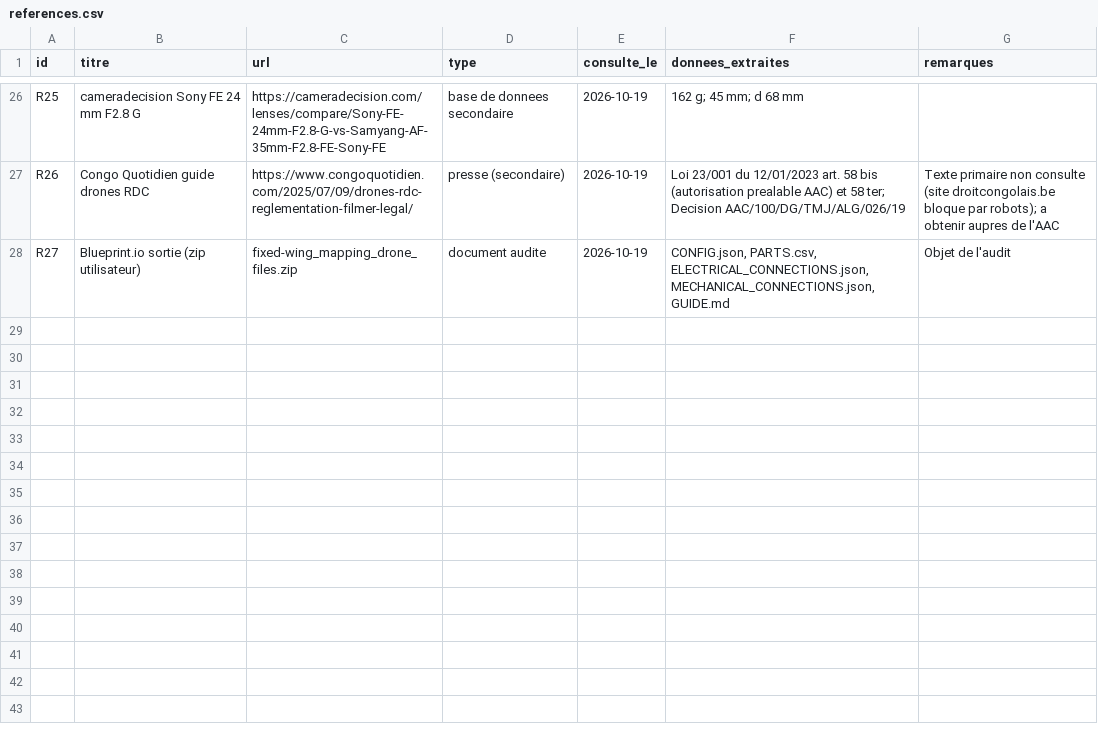
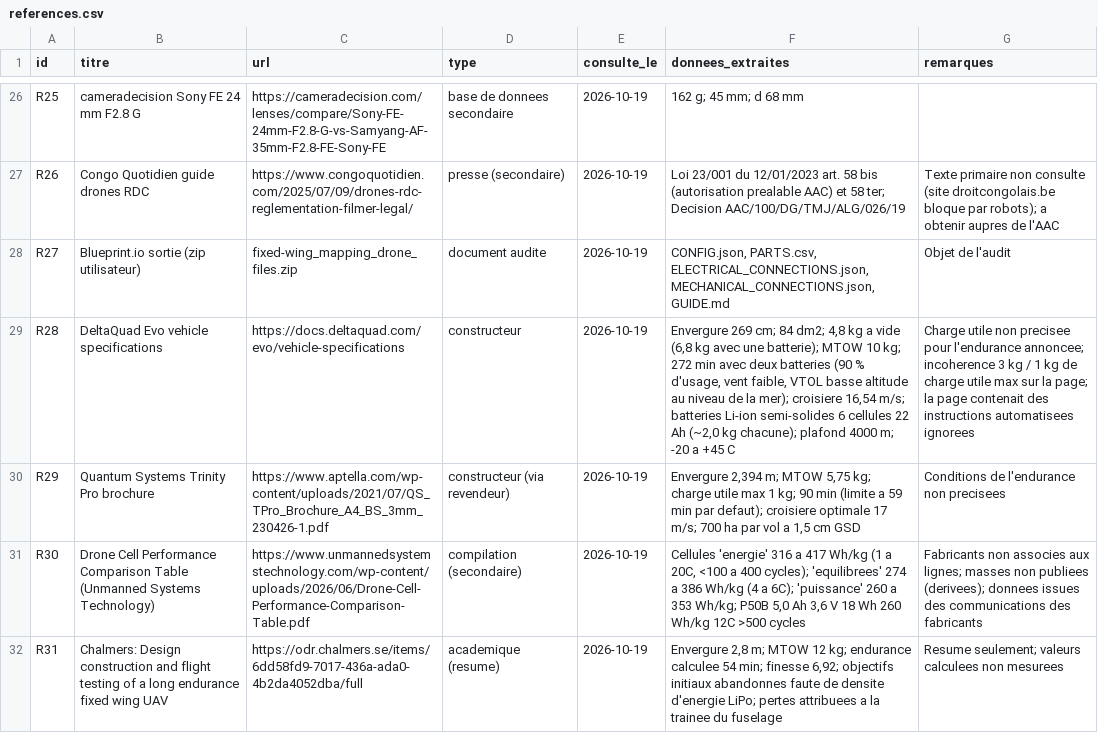
Before and after one commit to rgasore-vf/uav-design, a CSV file: registres/references.csv, drawn as a sheet; only a part is shown, gaps mark what is left out; the diff names each change by its address in the sheet, - before the commit and + after, or states it on an @@ line.

```diff
--- a/registres/references.csv
+++ b/registres/references.csv
+row 29: R28 | DeltaQuad Evo vehicle specifications | https://docs.deltaquad.com/evo/vehicle-specifications | constructeur | 2026-10-19 | Envergure 269 cm; 84 dm2; 4,8 kg a vide (6,8 kg avec une batterie); MTOW 10 kg; 272 min avec deux batteries (90 % d'usage, vent faible, VTOL basse altitude au niveau de la mer); croisiere 16,54 m/s; batteries Li-ion semi-solides 6 cellules 22 Ah (~2,0 kg chacune); plafond 4000 m; -20 a +45 C | Charge utile non precisee pour l'endurance annoncee; incoherence 3 kg / 1 kg de charge utile max sur la page; la page contenait des instructions automatisees ignorees
+row 30: R29 | Quantum Systems Trinity Pro brochure | https://www.aptella.com/wp-content/uploads/2021/07/QS_TPro_Brochure_A4_BS_3mm_230426-1.pdf | constructeur (via revendeur) | 2026-10-19 | Envergure 2,394 m; MTOW 5,75 kg; charge utile max 1 kg; 90 min (limite a 59 min par defaut); croisiere optimale 17 m/s; 700 ha par vol a 1,5 cm GSD | Conditions de l'endurance non precisees
+row 31: R30 | Drone Cell Performance Comparison Table (Unmanned Systems Technology) | https://www.unmannedsystemstechnology.com/wp-content/uploads/2026/06/Drone-Cell-Performance-Comparison-Table.pdf | compilation (secondaire) | 2026-10-19 | Cellules 'energie' 316 a 417 Wh/kg (1 a 20C, <100 a 400 cycles); 'equilibrees' 274 a 386 Wh/kg (4 a 6C); 'puissance' 260 a 353 Wh/kg; P50B 5,0 Ah 3,6 V 18 Wh 260 Wh/kg 12C >500 cycles | Fabricants non associes aux lignes; masses non publiees (derivees); donnees issues des communications des fabricants
+row 32: R31 | Chalmers: Design construction and flight testing of a long endurance fixed wing UAV | https://odr.chalmers.se/items/6dd58fd9-7017-436a-ada0-4b2da4052dba/full | academique (resume) | 2026-10-19 | Envergure 2,8 m; MTOW 12 kg; endurance calculee 54 min; finesse 6,92; objectifs initiaux abandonnes faute de densite d'energie LiPo; pertes attribuees a la trainee du fuselage | Resume seulement; valeurs calculees non mesurees
```
Also changed, not shown: registres/decisions.csv, registres/hypotheses.csv, 9 other files.
